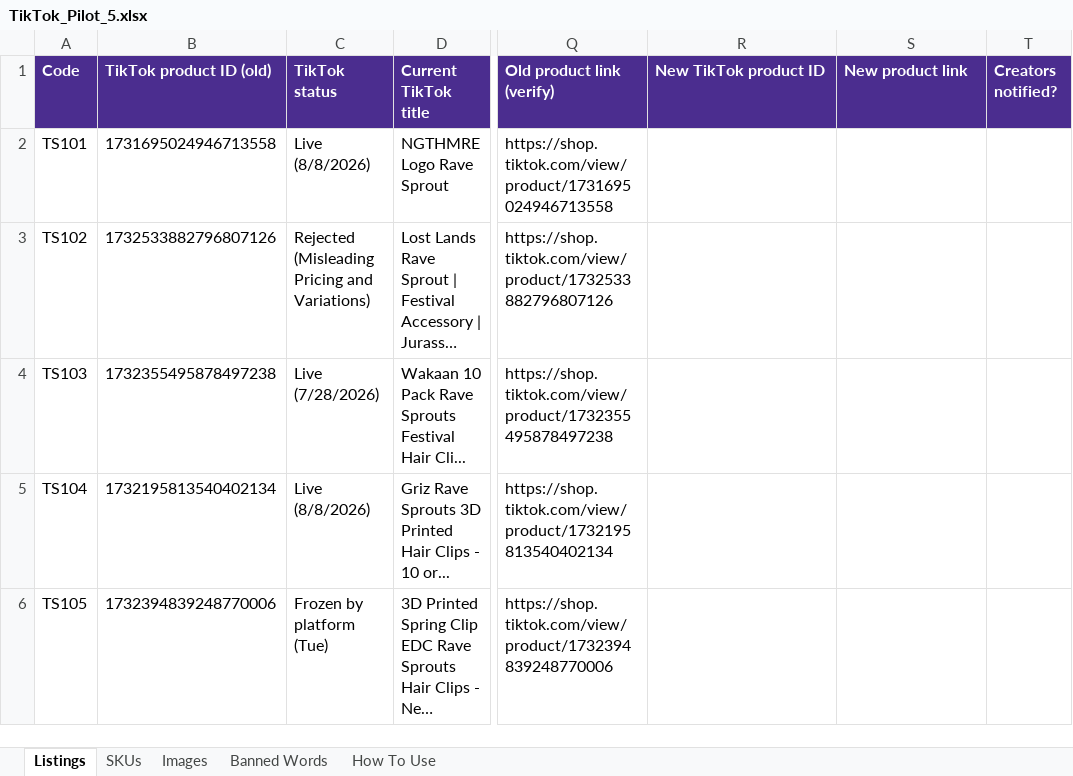
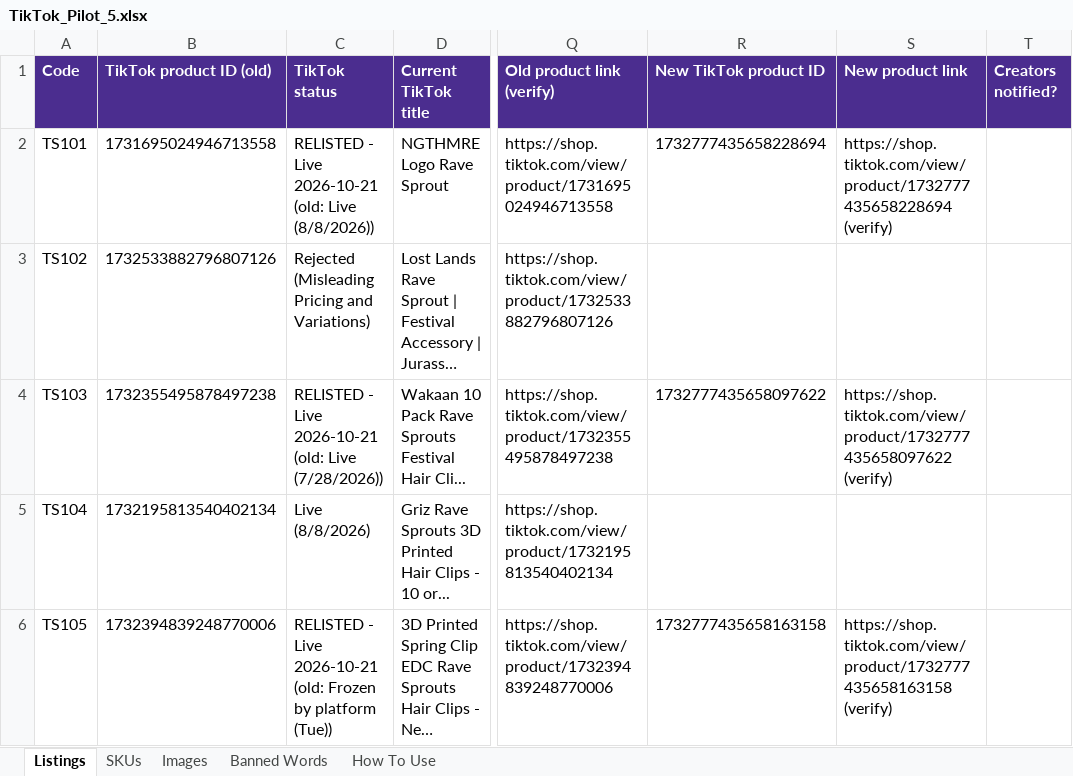
Before and after one commit to meowyoudoin-92/product-listings, an Excel workbook: TikTok_Cleanup/TikTok_Pilot_5.xlsx, sheet Listings, drawn as a sheet; only a part is shown, gaps mark what is left out; long unchanged cells end in …; values as stored, in another font and other column widths than the file's, no borders; the diff names each change by its address in the sheet, - before the commit and + after, or states it on an @@ line.

```diff
--- a/TikTok_Cleanup/TikTok_Pilot_5.xlsx (sheet Listings)
+++ b/TikTok_Cleanup/TikTok_Pilot_5.xlsx (sheet Listings)
-C2 (TikTok status): Live (8/8/2026)
+C2 (TikTok status): RELISTED - Live 2026-10-21 (old: Live (8/8/2026))
-R2 (New TikTok product ID): (empty)
+R2 (New TikTok product ID): 1732777435658228694
-S2 (New product link): (empty)
+S2 (New product link): https://shop.tiktok.com/view/product/1732777435658228694 (verify)
-C4 (TikTok status): Live (7/28/2026)
+C4 (TikTok status): RELISTED - Live 2026-10-21 (old: Live (7/28/2026))
-R4 (New TikTok product ID): (empty)
+R4 (New TikTok product ID): 1732777435658097622
-S4 (New product link): (empty)
+S4 (New product link): https://shop.tiktok.com/view/product/1732777435658097622 (verify)
-C6 (TikTok status): Frozen by platform (Tue)
+C6 (TikTok status): RELISTED - Live 2026-10-21 (old: Frozen by platform (Tue))
-R6 (New TikTok product ID): (empty)
+R6 (New TikTok product ID): 1732777435658163158
-S6 (New product link): (empty)
+S6 (New product link): https://shop.tiktok.com/view/product/1732777435658163158 (verify)
```
